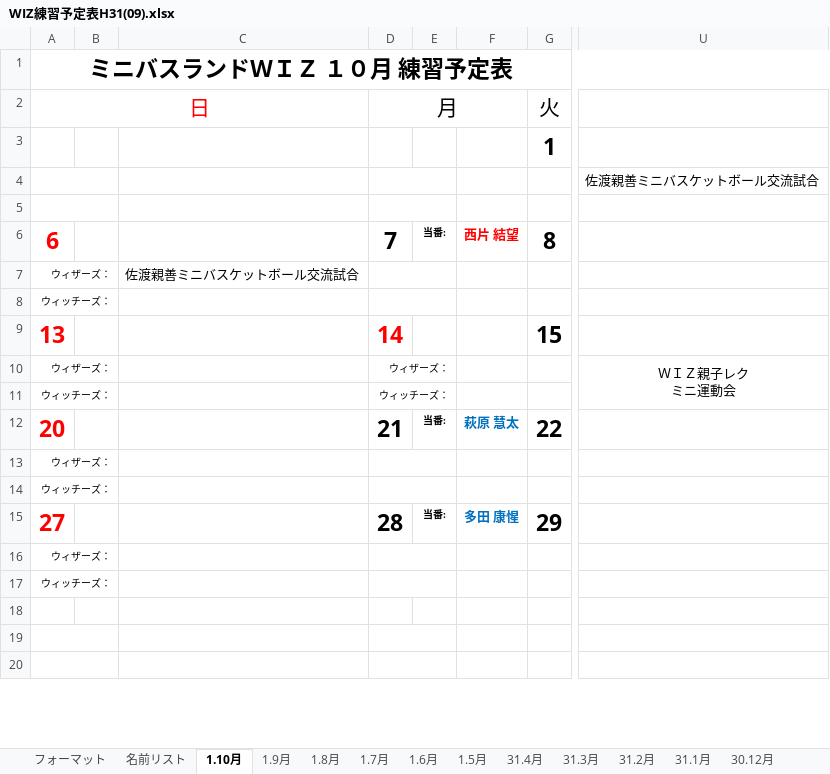
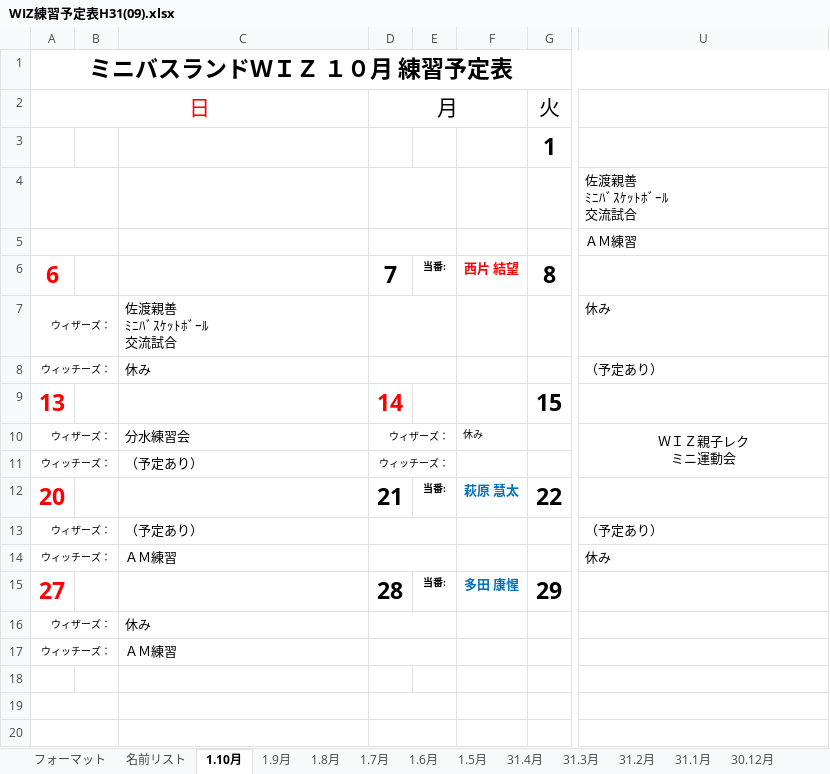
Before and after one commit to glambizm/wisusb, an Excel workbook: 平成31年度/02_予定表/WIZ練習予定表H31(09).xlsx, sheet 1.10月, drawn as a sheet; only a part is shown, gaps mark what is left out; values as stored, in another font and other column widths than the file's, no borders; charts and pictures not drawn; ↵ is a line break in a cell; the diff names each change by its address in the sheet, - before the commit and + after, or states it on an @@ line.

Commit message:
20190927-1

```diff
--- a/平成31年度/02_予定表/WIZ練習予定表H31(09).xlsx (sheet 1.10月)
+++ b/平成31年度/02_予定表/WIZ練習予定表H31(09).xlsx (sheet 1.10月)
-U4: 佐渡親善ミニバスケットボール交流試合
+U4: 佐渡親善 ↵ ﾐﾆﾊﾞｽｹｯﾄﾎﾞｰﾙ ↵ 交流試合
-U5: (empty)
+U5: ＡＭ練習
-C7: 佐渡親善ミニバスケットボール交流試合
+C7: 佐渡親善 ↵ ﾐﾆﾊﾞｽｹｯﾄﾎﾞｰﾙ ↵ 交流試合
-U7: (empty)
+U7: 休み
-C8: (empty)
+C8: 休み
-U8: (empty)
+U8: （予定あり）
-C10: (empty)
+C10: 分水練習会
-F10: (empty)
+F10: 休み
-C11: (empty)
+C11: （予定あり）
-C13: (empty)
+C13: （予定あり）
-U13: (empty)
+U13: （予定あり）
-C14: (empty)
+C14: ＡＭ練習
-U14: (empty)
+U14: 休み
-C16: (empty)
+C16: 休み
-C17: (empty)
+C17: ＡＭ練習
```
Also changed, not shown: charts or pictures.
